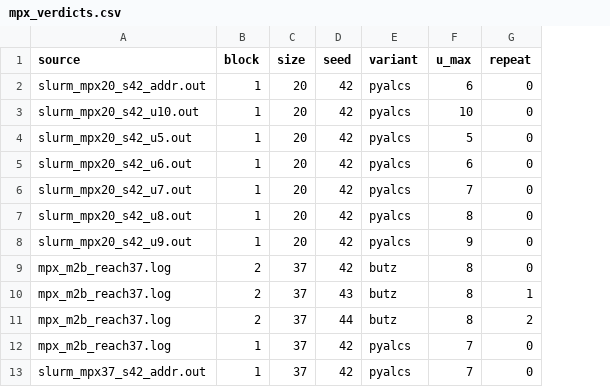
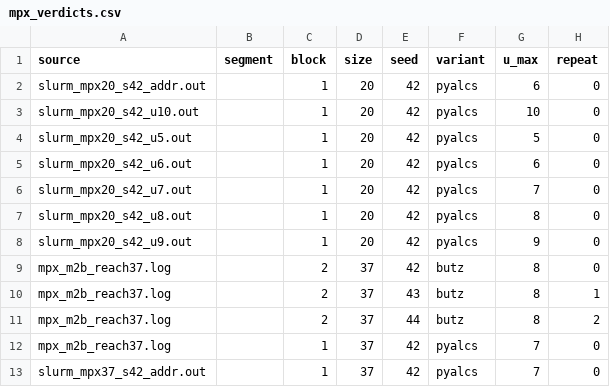
Before and after one commit to lyskawson/acs2-rust, a CSV file: reports/mpx_verdicts.csv, drawn as a sheet; only a part is shown; the diff names each change by its address in the sheet, - before the commit and + after, or states it on an @@ line.

Commit message:
feat: read a chained run as one run, not one per job
A checkpointed run spans several jobs and each writes its own log, because one
filename per run would leave only the last segment. parse_mpx_logs.py then read
the segments as independent runs sharing a seed -- the shape plot_mpx.py was
hardened to refuse. Measured on a three-segment k=20 chain: two verdict rows for
one run.

The wrapper's run-segment line now drives three rules. source becomes the run's
stable name and a new segment column carries the job that recorded the row. A
later segment supersedes an earlier one above the trial it resumed at, because a
resumed job re-runs whatever the previous one did after its last checkpoint and
those earlier records are of discarded work. And one verdict survives per run,
from the closing segment by resume point rather than by trial count, since a job
killed after its final checkpoint can report more trials than the job that
superseded it.

Verified against a real SIGKILL: a job logged measurements at 6,000 and 8,000
trials with its checkpoint at 4,000, and the stitched series reproduces an
uninterrupted run's values exactly.

Superseding is applied once per segment. Once per record makes each of a
segment's own rows discard the one before it, leaving only the last -- a mistake
that reads as correct and showed up only when a real chain went through the
parser, not when the code was read.

The rebuilt archive is unchanged apart from the empty new column: 79 verdict,
68,730 trajectory and 63,471 diagnostic rows, none differing on any existing
field, the readable tables byte-identical, and list_solved.py still reporting 45
solved runs.

Gates: 97 Rust tests, 16 Python tests, P9 maze learning columns byte-identical.

```diff
--- a/reports/mpx_verdicts.csv
+++ b/reports/mpx_verdicts.csv
+column B (segment), empty
```
Also changed, not shown: 8 other files.
